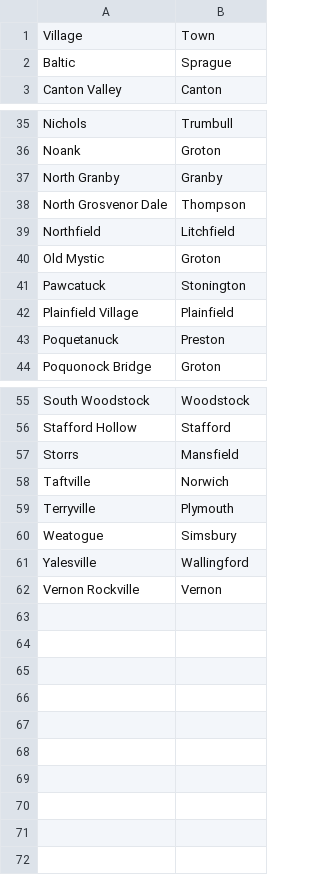
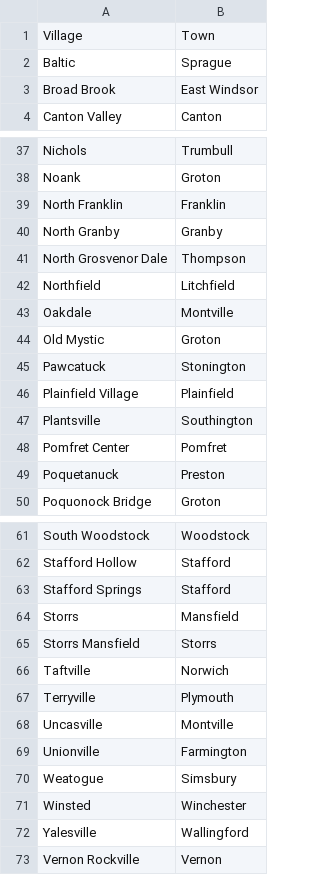
Before and after one commit to jpasini/dataviz-project-template, a CSV file: data/ct_villages_and_towns.csv, drawn as a sheet; only a part is shown, gaps mark what is left out; the diff covers the shown part only; the diff names each change by its address in the sheet, - before the commit and + after, or states it on an @@ line.

Commit message:
added more CT villages

```diff
--- a/data/ct_villages_and_towns.csv
+++ b/data/ct_villages_and_towns.csv
+row 3: Broad Brook | East Windsor
+row 39: North Franklin | Franklin
+row 43: Oakdale | Montville
+row 47: Plantsville | Southington
+row 48: Pomfret Center | Pomfret
+row 63: Stafford Springs | Stafford
+row 65: Storrs Mansfield | Storrs
+row 68: Uncasville | Montville
+row 69: Unionville | Farmington
+row 71: Winsted | Winchester
```
Also changed, not shown: 1 added row elsewhere in this file.
